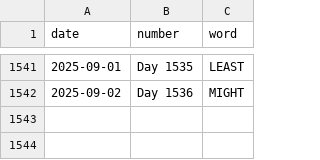
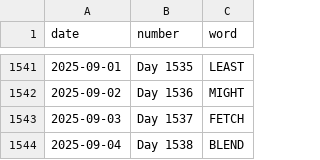
Before and after one commit to JacobLeeBrown/HackerRanks_Python, a CSV file: forfun/wordle/used_words.csv, drawn as a sheet; only a part is shown, gaps mark what is left out; the diff names each change by its address in the sheet, - before the commit and + after, or states it on an @@ line.

Commit message:
Another day, another Wordle

```diff
--- a/forfun/wordle/used_words.csv
+++ b/forfun/wordle/used_words.csv
+row 1543: 2025-09-03 | Day 1537 | FETCH
+row 1544: 2025-09-04 | Day 1538 | BLEND
```
Also changed, not shown: 2 other files.
